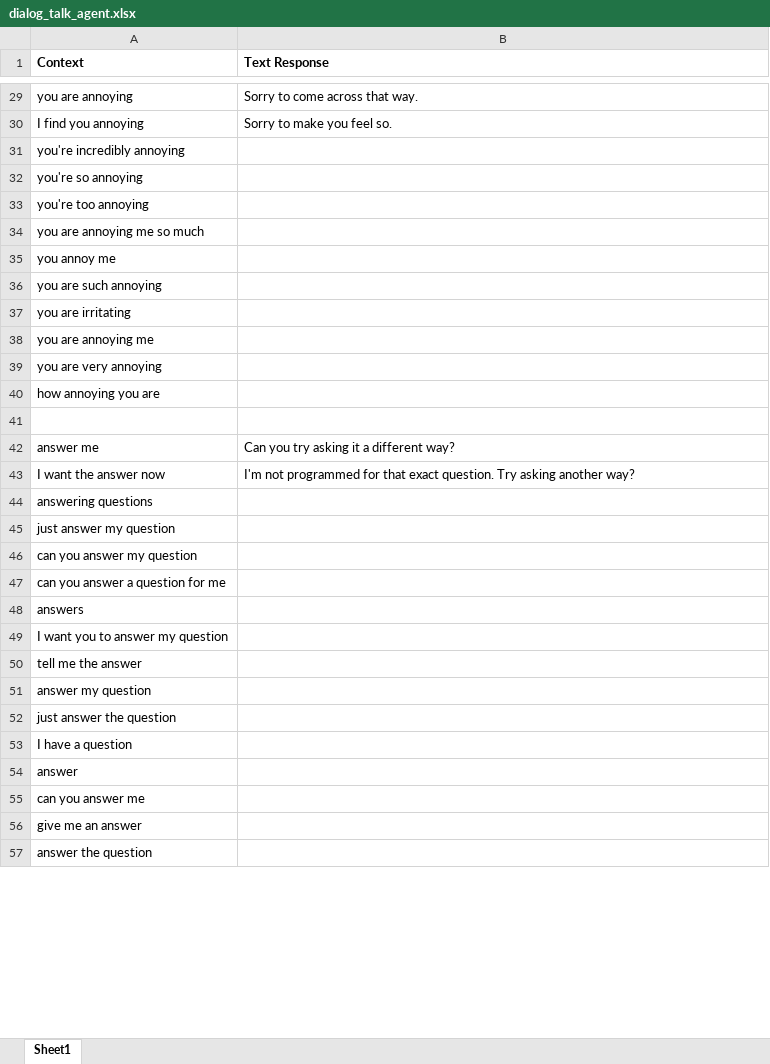
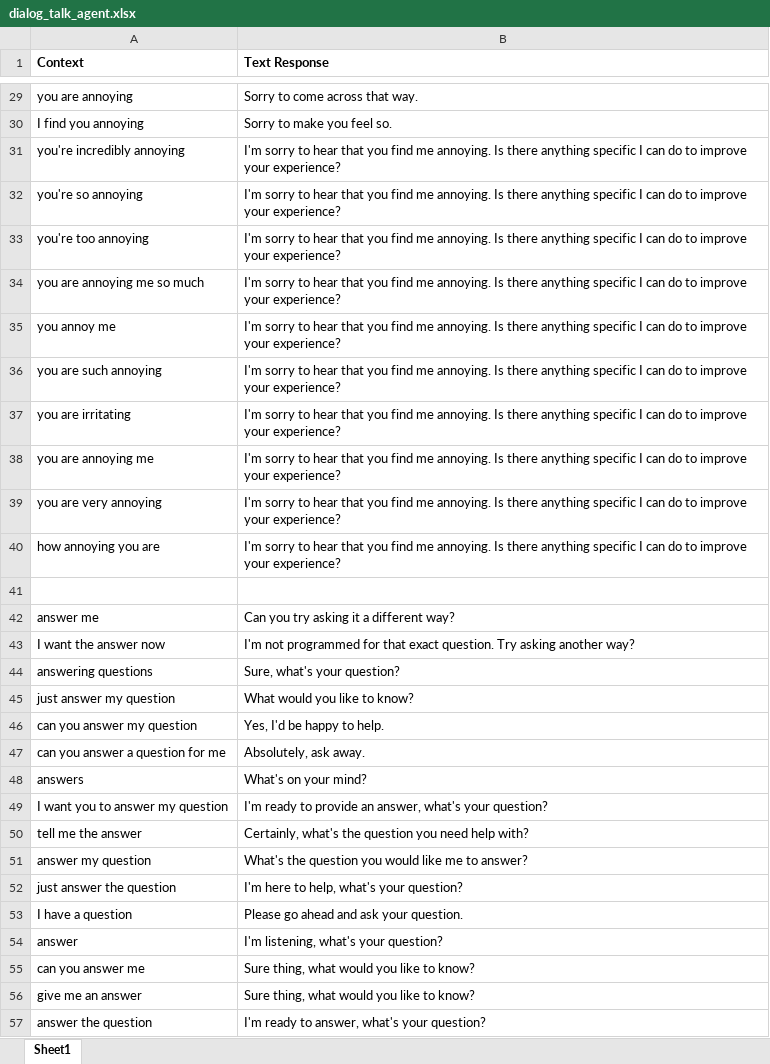
Before and after one commit to Jamesxxs/myChatbot, an Excel workbook: dialog_talk_agent.xlsx, sheet Sheet1, drawn as a sheet; only a part is shown, gaps mark what is left out; values as stored, in another font and other column widths than the file's, no borders; the diff covers the shown part only; the diff names each change by its address in the sheet, - before the commit and + after, or states it on an @@ line.

Commit message:
fiiling up all the empty answers

```diff
--- a/dialog_talk_agent.xlsx (sheet Sheet1)
+++ b/dialog_talk_agent.xlsx (sheet Sheet1)
-B31:B40 (Text Response): (empty)
+B31:B40 (Text Response): I'm sorry to hear that you find me annoying. Is there anything specific I can do to improve your experience?
-B44 (Text Response): (empty)
+B44 (Text Response): Sure, what's your question?
-B45 (Text Response): (empty)
+B45 (Text Response): What would you like to know?
-B46 (Text Response): (empty)
+B46 (Text Response): Yes, I'd be happy to help.
-B47 (Text Response): (empty)
+B47 (Text Response): Absolutely, ask away.
-B48 (Text Response): (empty)
+B48 (Text Response): What's on your mind?
-B49 (Text Response): (empty)
+B49 (Text Response): I'm ready to provide an answer, what's your question?
-B50 (Text Response): (empty)
+B50 (Text Response): Certainly, what's the question you need help with?
-B51 (Text Response): (empty)
+B51 (Text Response): What's the question you would like me to answer?
-B52 (Text Response): (empty)
+B52 (Text Response): I'm here to help, what's your question?
-B53 (Text Response): (empty)
+B53 (Text Response): Please go ahead and ask your question.
-B54 (Text Response): (empty)
+B54 (Text Response): I'm listening, what's your question?
-B55:B56 (Text Response): (empty)
+B55:B56 (Text Response): Sure thing, what would you like to know?
-B57 (Text Response): (empty)
+B57 (Text Response): I'm ready to answer, what's your question?
```
Also changed, not shown: 1 added row, 1 removed row and 1321 edited cells elsewhere in this sheet.
